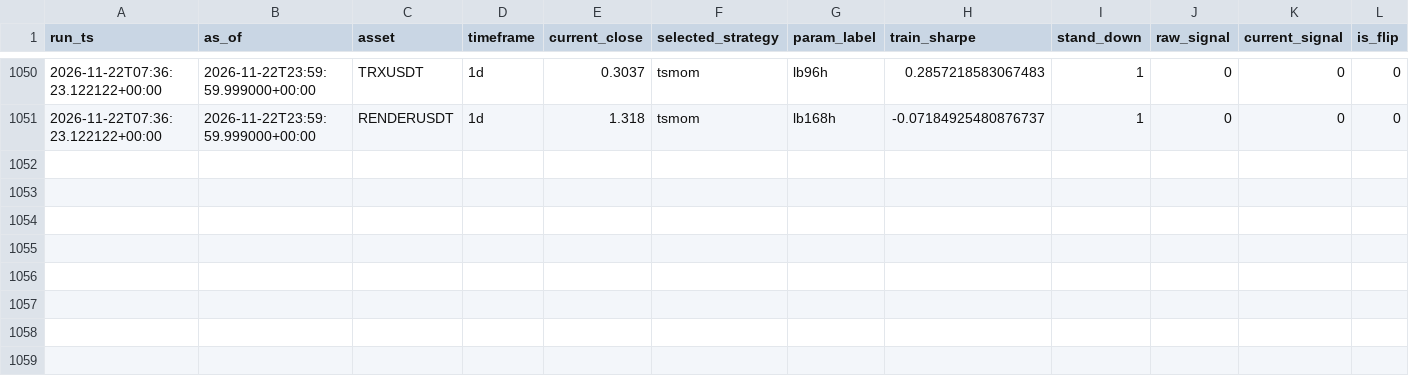
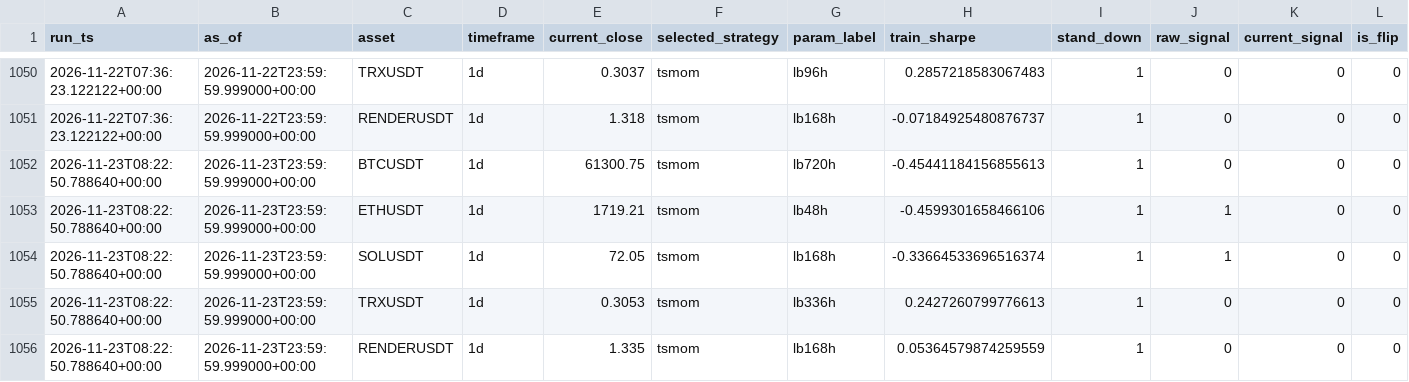
Before and after one commit to Matthew-Kurniawan/crypto-paper-trade, a CSV file: data/processed/live/decisions_log.csv, drawn as a sheet; only a part is shown, gaps mark what is left out; rows hold the shown columns only; the diff names each change by its address in the sheet, - before the commit and + after, or states it on an @@ line.

```diff
--- a/data/processed/live/decisions_log.csv
+++ b/data/processed/live/decisions_log.csv
+row 1052: 2026-11-23T08:22:50.788640+00:00 | 2026-11-23T23:59:59.999000+00:00 | BTCUSDT | 1d | 61300.75 | tsmom | lb720h | -0.45441184156855613 | 1 | 0 | 0 | 0
+row 1053: 2026-11-23T08:22:50.788640+00:00 | 2026-11-23T23:59:59.999000+00:00 | ETHUSDT | 1d | 1719.21 | tsmom | lb48h | -0.4599301658466106 | 1 | 1 | 0 | 0
+row 1054: 2026-11-23T08:22:50.788640+00:00 | 2026-11-23T23:59:59.999000+00:00 | SOLUSDT | 1d | 72.05 | tsmom | lb168h | -0.33664533696516374 | 1 | 1 | 0 | 0
+row 1055: 2026-11-23T08:22:50.788640+00:00 | 2026-11-23T23:59:59.999000+00:00 | TRXUSDT | 1d | 0.3053 | tsmom | lb336h | 0.2427260799776613 | 1 | 0 | 0 | 0
+row 1056: 2026-11-23T08:22:50.788640+00:00 | 2026-11-23T23:59:59.999000+00:00 | RENDERUSDT | 1d | 1.335 | tsmom | lb168h | 0.05364579874259559 | 1 | 0 | 0 | 0
```
Also changed, not shown: 5 other files.
